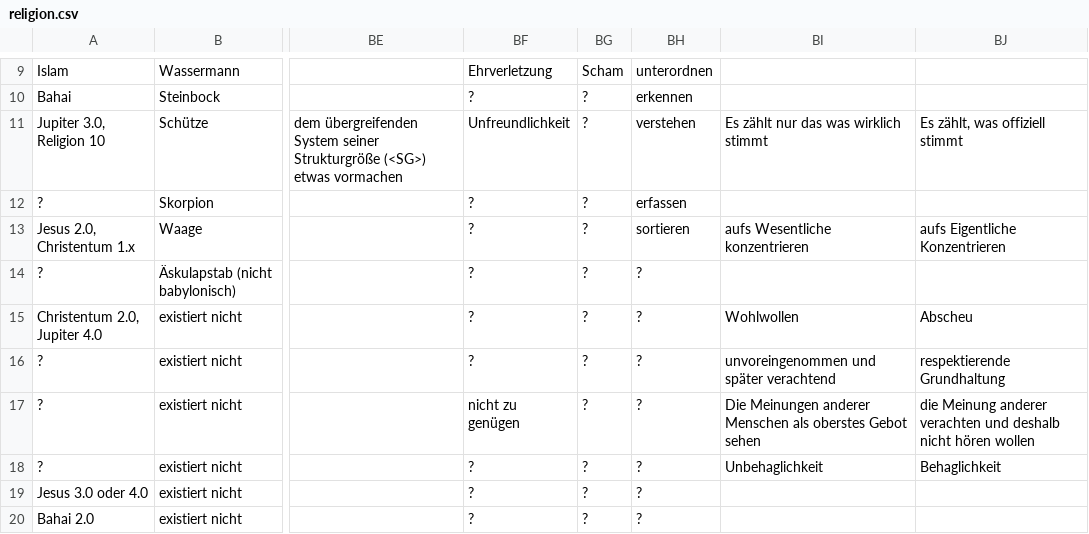
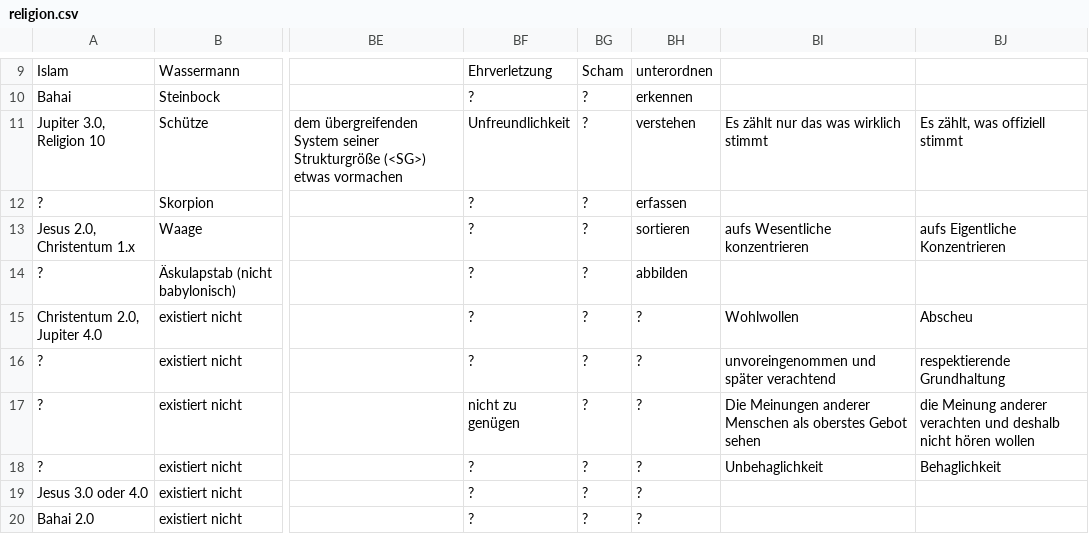
Before and after one commit to githubuser2000/reta.old.repaired, a CSV file: religion.csv, drawn as a sheet; only a part is shown, gaps mark what is left out; the diff names each change by its address in the sheet, - before the commit and + after, or states it on an @@ line.

Commit message:
Mo 17. Aug 17:40:26 CEST 2020

```diff
--- a/religion.csv
+++ b/religion.csv
-BH14: ?
+BH14: abbilden
```
